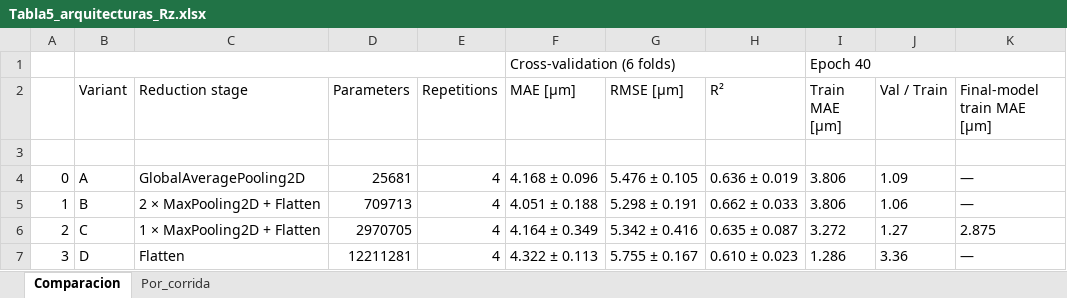
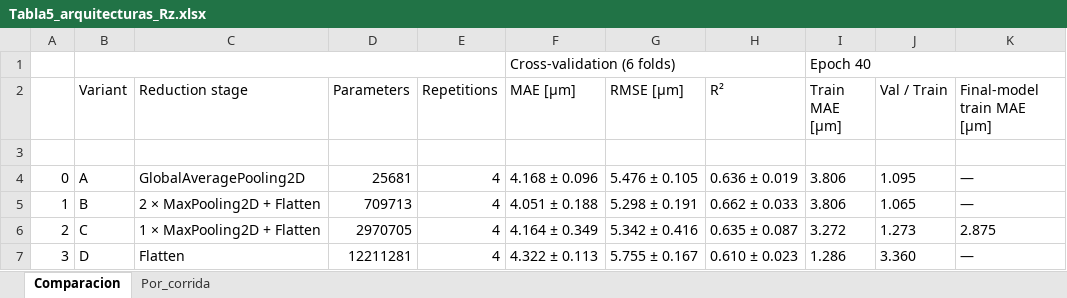
Before and after one commit to cmc-techworks/wood-roughness-cnn, an Excel workbook: results/Tabla5_arquitecturas_Rz.xlsx, sheet Comparacion, drawn as a sheet; values as stored, in another font and other column widths than the file's, no borders; the diff names each change by its address in the sheet, - before the commit and + after, or states it on an @@ line.

```diff
--- a/results/Tabla5_arquitecturas_Rz.xlsx (sheet Comparacion)
+++ b/results/Tabla5_arquitecturas_Rz.xlsx (sheet Comparacion)
-J4 (Val / Train): 1.09
+J4 (Val / Train): 1.095
-J5 (Val / Train): 1.06
+J5 (Val / Train): 1.065
-J6 (Val / Train): 1.27
+J6 (Val / Train): 1.273
-J7 (Val / Train): 3.36
+J7 (Val / Train): 3.360
```
Also changed, not shown: results/Tabla5_arquitecturas.xlsx, results/Tabla6_validacion_cruzada.xlsx, 4 other files.
